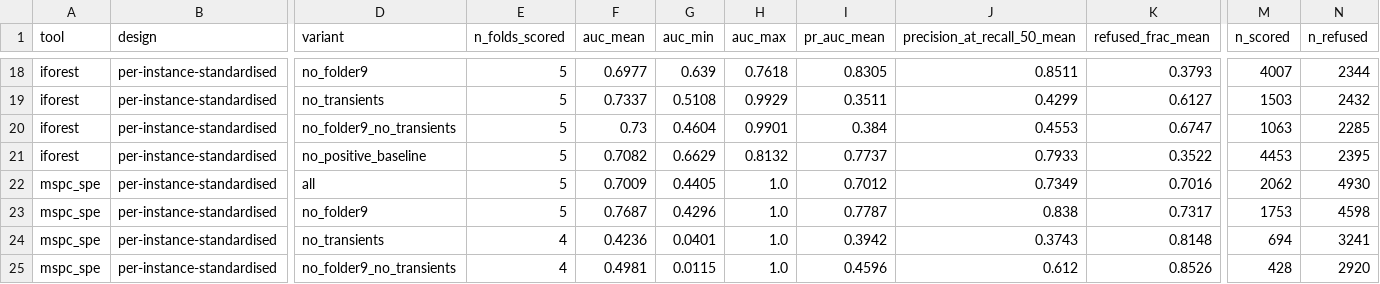
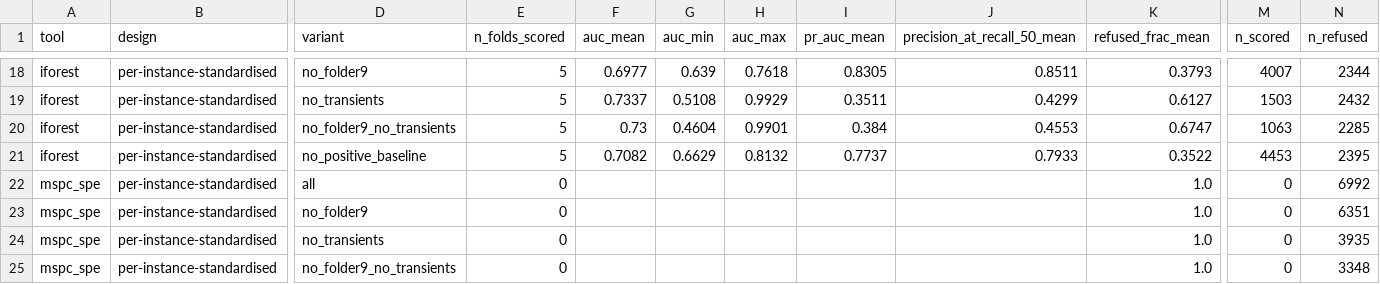
Before and after one commit to NorthernLightx/tsdive, a CSV file: examples/studies/3w_detectors/results/summary.csv, drawn as a sheet; only a part is shown, gaps mark what is left out; the diff covers the shown part only; the diff names each change by its address in the sheet, - before the commit and + after, or states it on an @@ line.

```diff
--- a/examples/studies/3w_detectors/results/summary.csv
+++ b/examples/studies/3w_detectors/results/summary.csv
-E22:E23 (n_folds_scored): 5
+E22:E23 (n_folds_scored): 0
-F22 (auc_mean): 0.7009
+F22 (auc_mean): (empty)
-G22 (auc_min): 0.4405
+G22 (auc_min): (empty)
-H22:H25 (auc_max): 1.0
+H22:H25 (auc_max): (empty)
-I22 (pr_auc_mean): 0.7012
+I22 (pr_auc_mean): (empty)
-J22 (precision_at_recall_50_mean): 0.7349
+J22 (precision_at_recall_50_mean): (empty)
-K22 (refused_frac_mean): 0.7016
+K22 (refused_frac_mean): 1.0
-M22 (n_scored): 2062
+M22 (n_scored): 0
-N22 (n_refused): 4930
+N22 (n_refused): 6992
-F23 (auc_mean): 0.7687
+F23 (auc_mean): (empty)
-G23 (auc_min): 0.4296
+G23 (auc_min): (empty)
-I23 (pr_auc_mean): 0.7787
+I23 (pr_auc_mean): (empty)
-J23 (precision_at_recall_50_mean): 0.838
+J23 (precision_at_recall_50_mean): (empty)
-K23 (refused_frac_mean): 0.7317
+K23 (refused_frac_mean): 1.0
-M23 (n_scored): 1753
+M23 (n_scored): 0
-N23 (n_refused): 4598
+N23 (n_refused): 6351
-E24:E25 (n_folds_scored): 4
+E24:E25 (n_folds_scored): 0
-F24 (auc_mean): 0.4236
+F24 (auc_mean): (empty)
-G24 (auc_min): 0.0401
+G24 (auc_min): (empty)
-I24 (pr_auc_mean): 0.3942
+I24 (pr_auc_mean): (empty)
-J24 (precision_at_recall_50_mean): 0.3743
+J24 (precision_at_recall_50_mean): (empty)
-K24 (refused_frac_mean): 0.8148
+K24 (refused_frac_mean): 1.0
-M24 (n_scored): 694
+M24 (n_scored): 0
-N24 (n_refused): 3241
+N24 (n_refused): 3935
-F25 (auc_mean): 0.4981
+F25 (auc_mean): (empty)
-G25 (auc_min): 0.0115
+G25 (auc_min): (empty)
-I25 (pr_auc_mean): 0.4596
+I25 (pr_auc_mean): (empty)
-J25 (precision_at_recall_50_mean): 0.612
+J25 (precision_at_recall_50_mean): (empty)
-K25 (refused_frac_mean): 0.8526
+K25 (refused_frac_mean): 1.0
-M25 (n_scored): 428
+M25 (n_scored): 0
-N25 (n_refused): 2920
+N25 (n_refused): 3348
```
Also changed, not shown: 29 edited cells elsewhere in this file, examples/studies/3w_detectors/results/aligned_per_instance.csv, examples/studies/3w_detectors/results/aligned_summary.csv, 15 other files.
